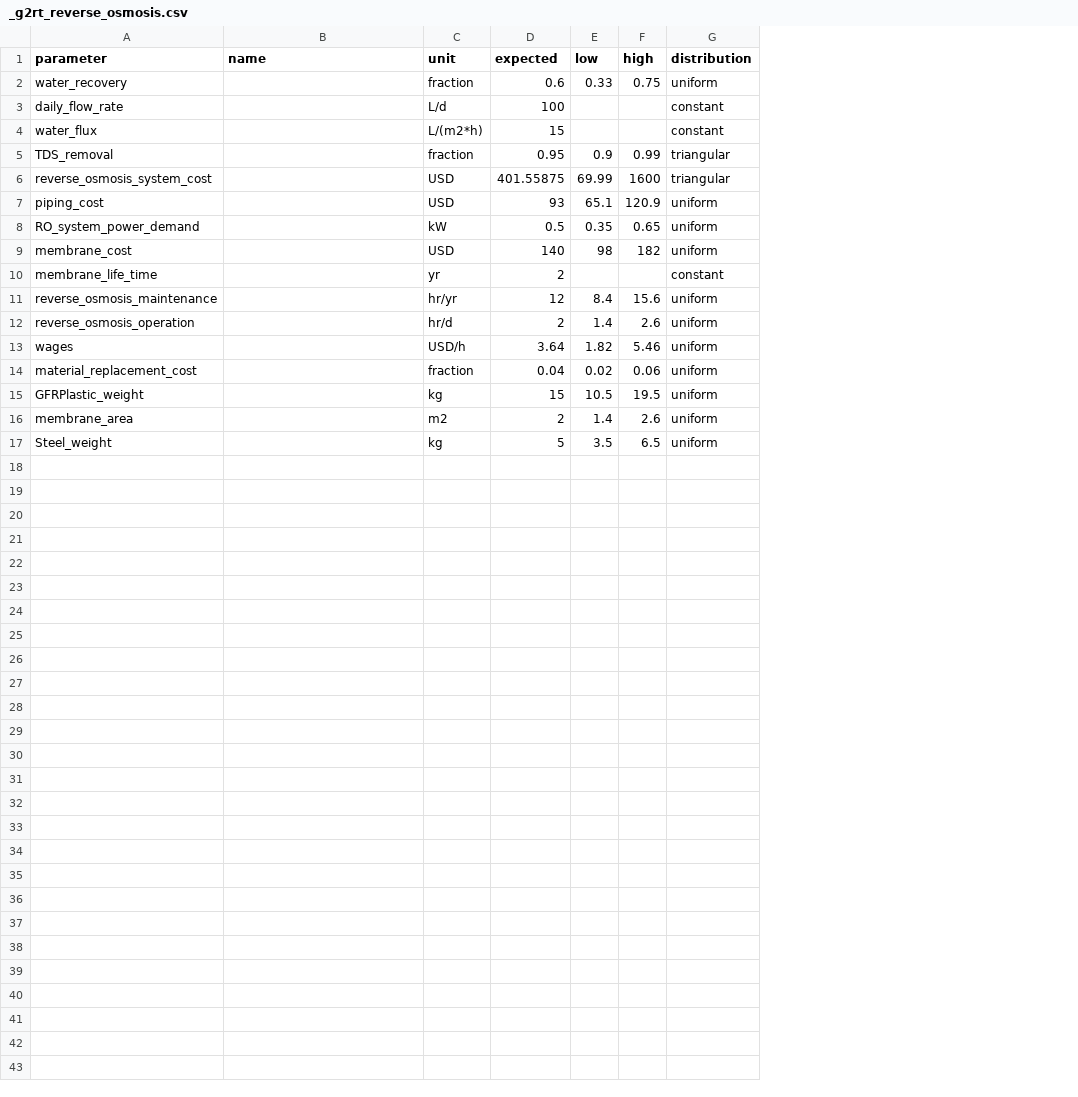
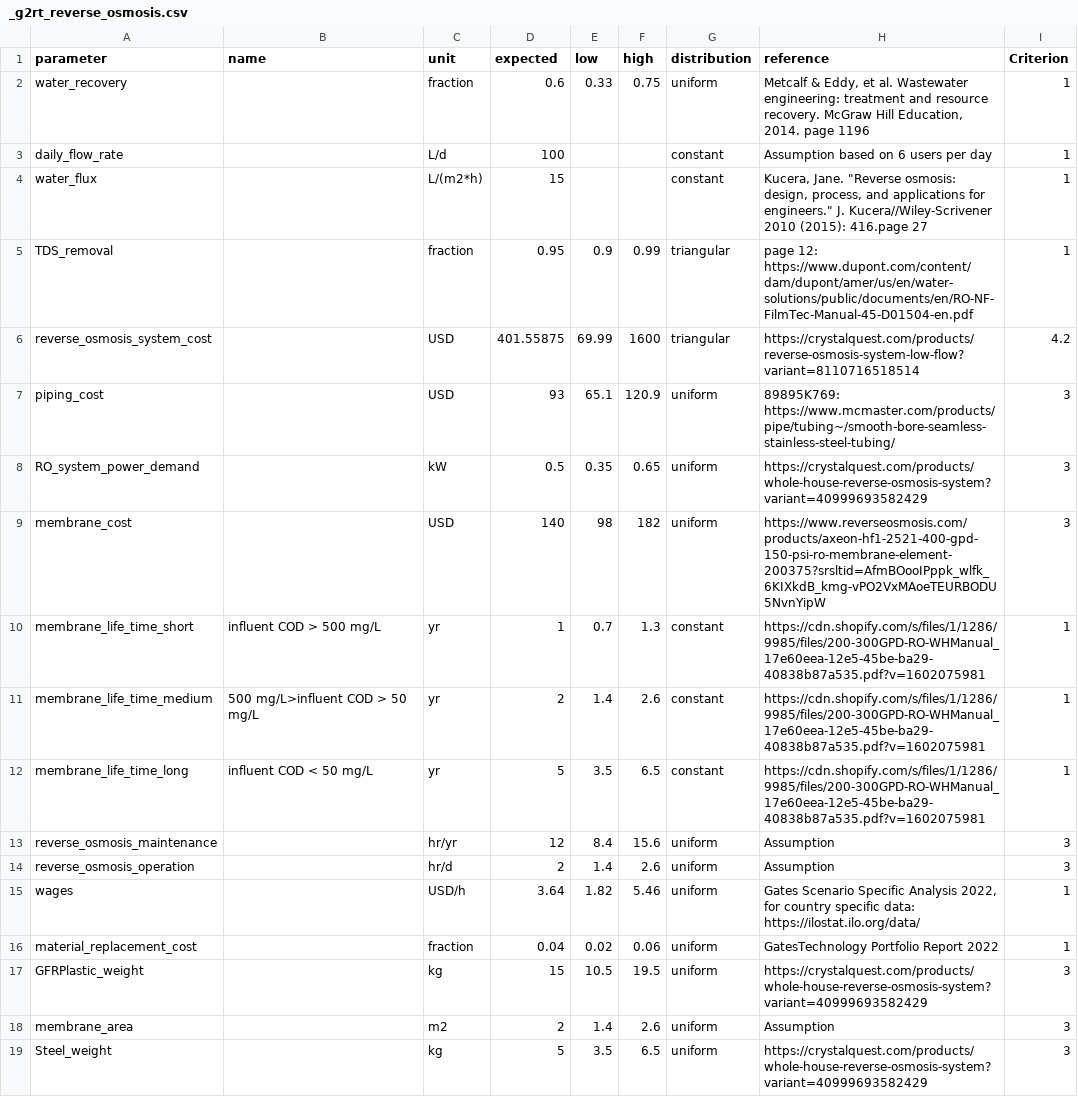
Before and after one commit to QSD-Group/QSDsan, a CSV file: qsdsan/data/sanunit_data/g2rt/_g2rt_reverse_osmosis.csv, drawn as a sheet; removed rows and columns are numbered as before the commit, all else as after; the diff names each change by its address in the sheet, - before the commit and + after, or states it on an @@ line.

```diff
--- a/qsdsan/data/sanunit_data/g2rt/_g2rt_reverse_osmosis.csv
+++ b/qsdsan/data/sanunit_data/g2rt/_g2rt_reverse_osmosis.csv
+column H (reference), rows 2-9: Metcalf & Eddy, et al. Wastewater engineering: treatment and resource recovery. McGraw Hill Education, 2014. page 1196 | Assumption based on 6 users per day | Kucera, Jane. "Reverse osmosis: design, process, and applications for engineers." J. Kucera//Wiley-Scrivener 2010 (2015): 416.page 27 | page 12: https://www.dupont.com/content/dam/dupont/amer/us/en/water-solutions/public/documents/en/RO-NF-FilmTec-Manual-45-D01504-en.pdf | https://crystalquest.com/products/reverse-osmosis-system-low-flow?variant=8110716518514 | 89895K769: https://www.mcmaster.com/products/pipe/tubing~/smooth-bore-seamless-stainless-steel-tubing/ | https://crystalquest.com/products/whole-house-reverse-osmosis-system?variant=40999693582429 | https://www.reverseosmosis.com/products/axeon-hf1-2521-400-gpd-150-psi-ro-membrane-element-200375?srsltid=AfmBOooIPppk_wlfk_6KIXkdB_kmg-vPO2VxMAoeTEURBODU5NvnYipW; rows 13-19: Assumption | Assumption | Gates Scenario Specific Analysis 2022, for country specific data: https://ilostat.ilo.org/data/ | GatesTechnology Portfolio Report 2022 | https://crystalquest.com/products/whole-house-reverse-osmosis-system?variant=40999693582429 | Assumption | https://crystalquest.com/products/whole-house-reverse-osmosis-system?variant=40999693582429
+column I (Criterion), rows 2-9: 1 | 1 | 1 | 1 | 4.2 | 3 | 3 | 3; rows 13-19: 3 | 3 | 1 | 1 | 3 | 3 | 3
-row 10: membrane_life_time |  | yr | 2 |  |  | constant
+row 10: membrane_life_time_short | influent COD > 500 mg/L | yr | 1 | 0.7 | 1.3 | constant | https://cdn.shopify.com/s/files/1/1286/9985/files/200-300GPD-RO-WHManual_17e60eea-12e5-45be-ba29-40838b87a535.pdf?v=1602075981 | 1
+row 11: membrane_life_time_medium | 500 mg/L>influent COD > 50 mg/L | yr | 2 | 1.4 | 2.6 | constant | https://cdn.shopify.com/s/files/1/1286/9985/files/200-300GPD-RO-WHManual_17e60eea-12e5-45be-ba29-40838b87a535.pdf?v=1602075981 | 1
+row 12: membrane_life_time_long | influent COD < 50 mg/L | yr | 5 | 3.5 | 6.5 | constant | https://cdn.shopify.com/s/files/1/1286/9985/files/200-300GPD-RO-WHManual_17e60eea-12e5-45be-ba29-40838b87a535.pdf?v=1602075981 | 1
```
Also changed, not shown: qsdsan/data/sanunit_data/g2rt/_g2rt_ultrafiltration.csv.
